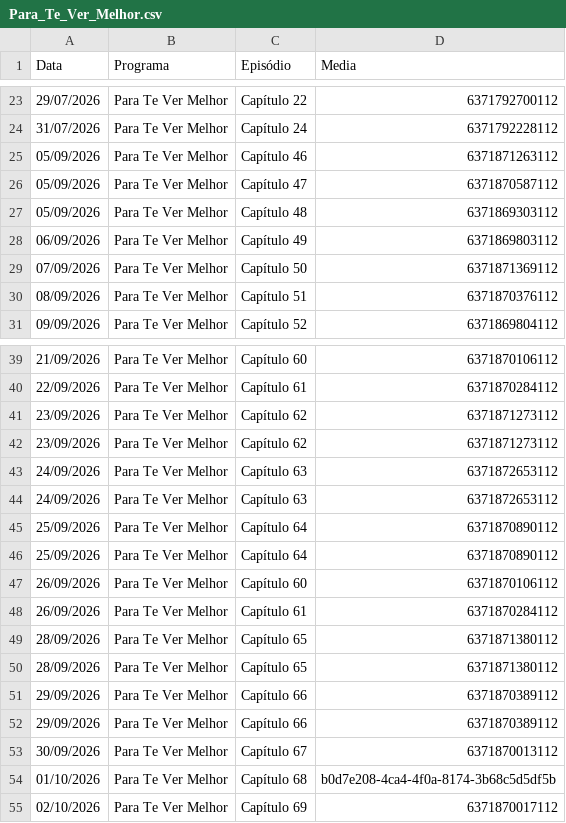
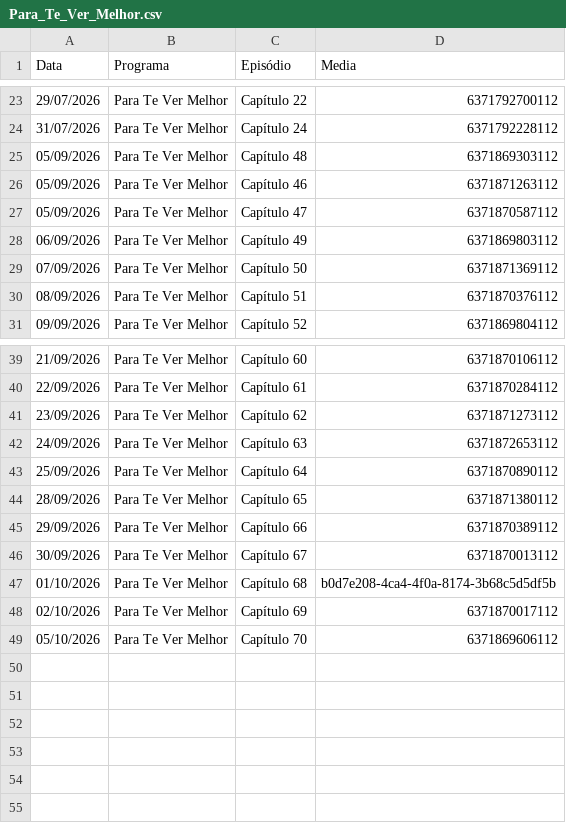
Before and after one commit to henriquerossi/Grade-SBTNovelas, a CSV file: programas/Para_Te_Ver_Melhor.csv, drawn as a sheet; only a part is shown, gaps mark what is left out.

```diff
--- a/programas/Para_Te_Ver_Melhor.csv
+++ b/programas/Para_Te_Ver_Melhor.csv
@@ -24,5 +24,5 @@
 31/07/2026,Para Te Ver Melhor,Capítulo 24,6371792228112
+05/09/2026,Para Te Ver Melhor,Capítulo 48,6371869303112
 05/09/2026,Para Te Ver Melhor,Capítulo 46,6371871263112
 05/09/2026,Para Te Ver Melhor,Capítulo 47,6371870587112
-05/09/2026,Para Te Ver Melhor,Capítulo 48,6371869303112
 06/09/2026,Para Te Ver Melhor,Capítulo 49,6371869803112
@@ -41,12 +41,5 @@
 23/09/2026,Para Te Ver Melhor,Capítulo 62,6371871273112
-23/09/2026,Para Te Ver Melhor,Capítulo 62,6371871273112
-24/09/2026,Para Te Ver Melhor,Capítulo 63,6371872653112
 24/09/2026,Para Te Ver Melhor,Capítulo 63,6371872653112
 25/09/2026,Para Te Ver Melhor,Capítulo 64,6371870890112
-25/09/2026,Para Te Ver Melhor,Capítulo 64,6371870890112
-26/09/2026,Para Te Ver Melhor,Capítulo 60,6371870106112
-26/09/2026,Para Te Ver Melhor,Capítulo 61,6371870284112
 28/09/2026,Para Te Ver Melhor,Capítulo 65,6371871380112
-28/09/2026,Para Te Ver Melhor,Capítulo 65,6371871380112
-29/09/2026,Para Te Ver Melhor,Capítulo 66,6371870389112
 29/09/2026,Para Te Ver Melhor,Capítulo 66,6371870389112
@@ -55 +48,2 @@
 02/10/2026,Para Te Ver Melhor,Capítulo 69,6371870017112
+05/10/2026,Para Te Ver Melhor,Capítulo 70,6371869606112
```
Also changed, not shown: programas/Amor_e_Ódio.csv, programas/Camaleões.csv, 5 other files.
